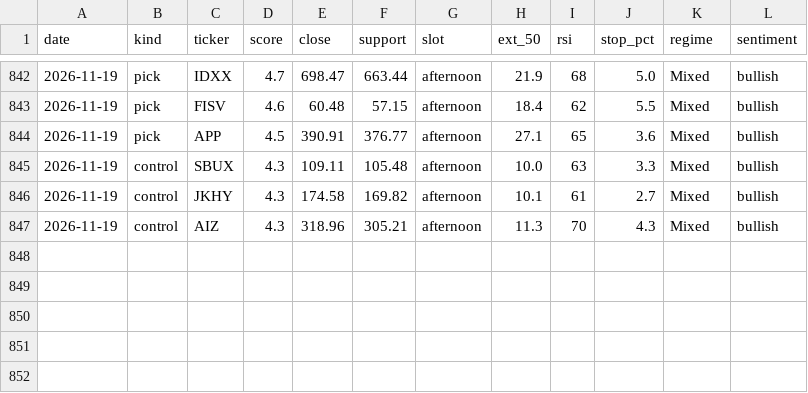
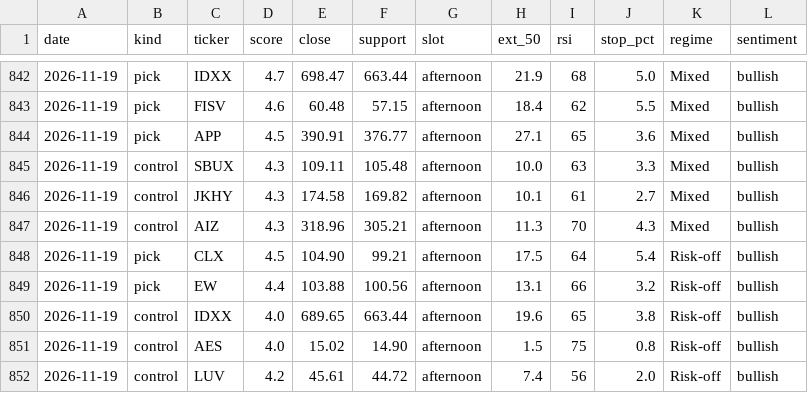
Before and after one commit to iceman4444-ai/TA-Chart-Agent, a CSV file: picks_ledger.csv, drawn as a sheet; only a part is shown, gaps mark what is left out.

```diff
--- a/picks_ledger.csv
+++ b/picks_ledger.csv
@@ -847 +847,6 @@ date,kind,ticker,score,close,support,slot,ext_50,rsi,stop_pct,regime,sentiment
 2026-11-19,control,AIZ,4.3,318.96,305.21,afternoon,11.3,70,4.3,Mixed,bullish
+2026-11-19,pick,CLX,4.5,104.90,99.21,afternoon,17.5,64,5.4,Risk-off,bullish
+2026-11-19,pick,EW,4.4,103.88,100.56,afternoon,13.1,66,3.2,Risk-off,bullish
+2026-11-19,control,IDXX,4.0,689.65,663.44,afternoon,19.6,65,3.8,Risk-off,bullish
+2026-11-19,control,AES,4.0,15.02,14.90,afternoon,1.5,75,0.8,Risk-off,bullish
+2026-11-19,control,LUV,4.2,45.61,44.72,afternoon,7.4,56,2.0,Risk-off,bullish
```
Also changed, not shown: 1 other file.
